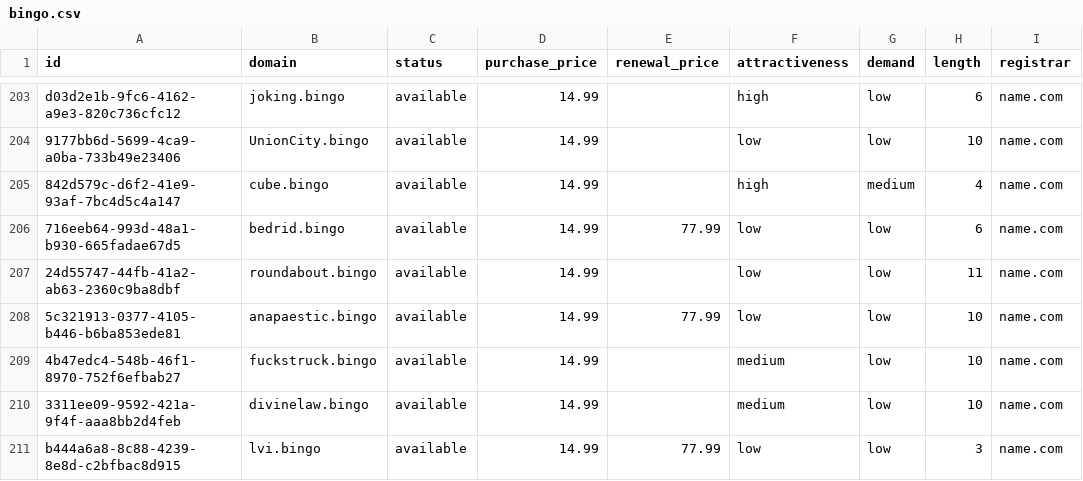
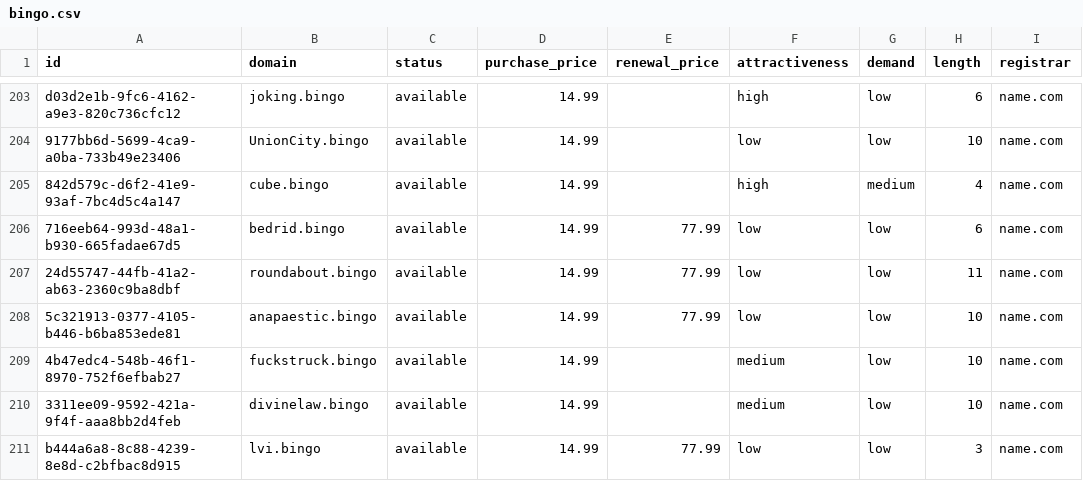
Before and after one commit to UniqueDomains/bingo-oneword-domains, a CSV file: bingo.csv, drawn as a sheet; only a part is shown, gaps mark what is left out; the diff names each change by its address in the sheet, - before the commit and + after, or states it on an @@ line.

Commit message:
Domains update

```diff
--- a/bingo.csv
+++ b/bingo.csv
-E207 (renewal_price): (empty)
+E207 (renewal_price): 77.99
```
Also changed, not shown: 4 other files.
